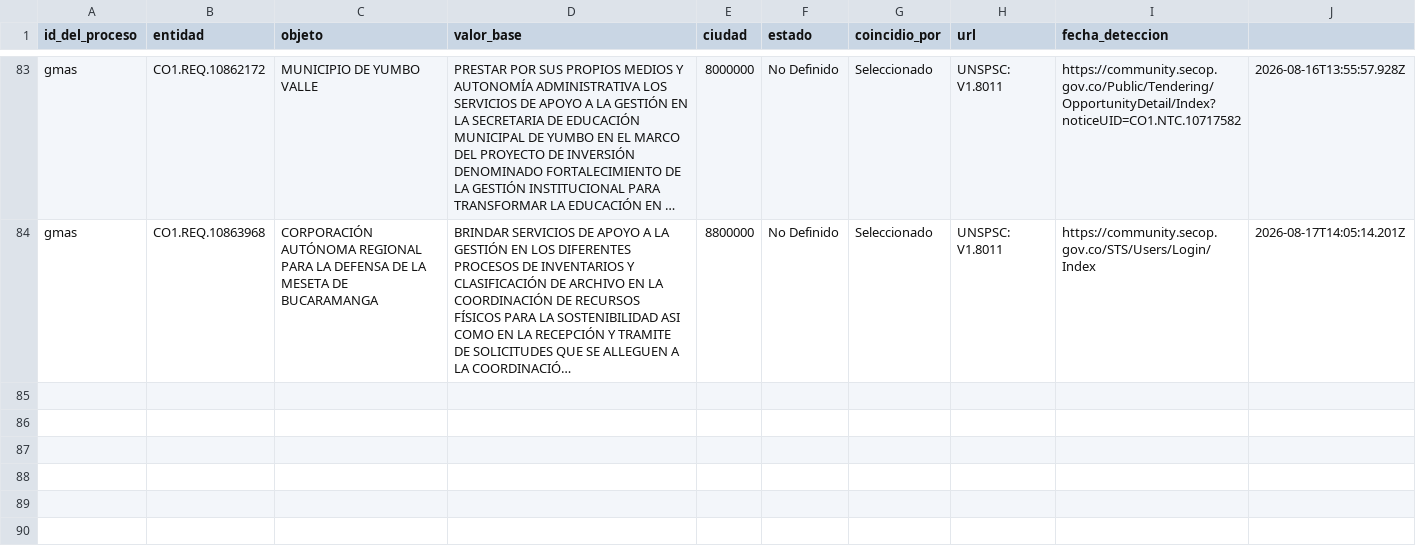
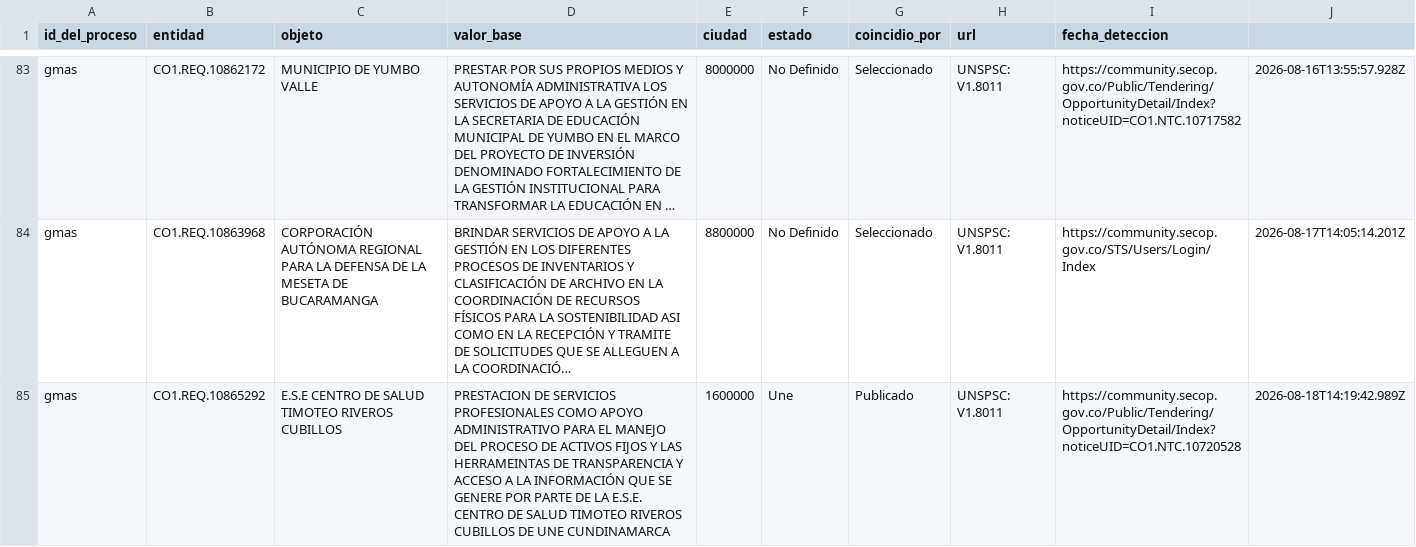
Before and after one commit to geomolinasuesca-byte/secop-radar-gmas, a CSV file: alertas_log.csv, drawn as a sheet; only a part is shown, gaps mark what is left out; long unchanged cells end in …; the diff names each change by its address in the sheet, - before the commit and + after, or states it on an @@ line.

```diff
--- a/alertas_log.csv
+++ b/alertas_log.csv
+row 85: gmas | CO1.REQ.10865292 | E.S.E CENTRO DE SALUD TIMOTEO RIVEROS CUBILLOS | PRESTACION DE SERVICIOS PROFESIONALES COMO APOYO ADMINISTRATIVO PARA EL MANEJO DEL PROCESO DE ACTIVOS FIJOS Y LAS HERRAMEINTAS DE TRANSPARENCIA Y ACCESO A LA INFORMACIÓN QUE SE GENERE POR PARTE DE LA E.S.E. CENTRO DE SALUD TIMOTEO RIVEROS CUBILLOS DE UNE CUNDINAMARCA | 1600000 | Une | Publicado | UNSPSC: V1.8011 | https://community.secop.gov.co/Public/Tendering/OpportunityDetail/Index?noticeUID=CO1.NTC.10720528 | 2026-08-18T14:19:42.989Z
```
Also changed, not shown: 1 other file.
